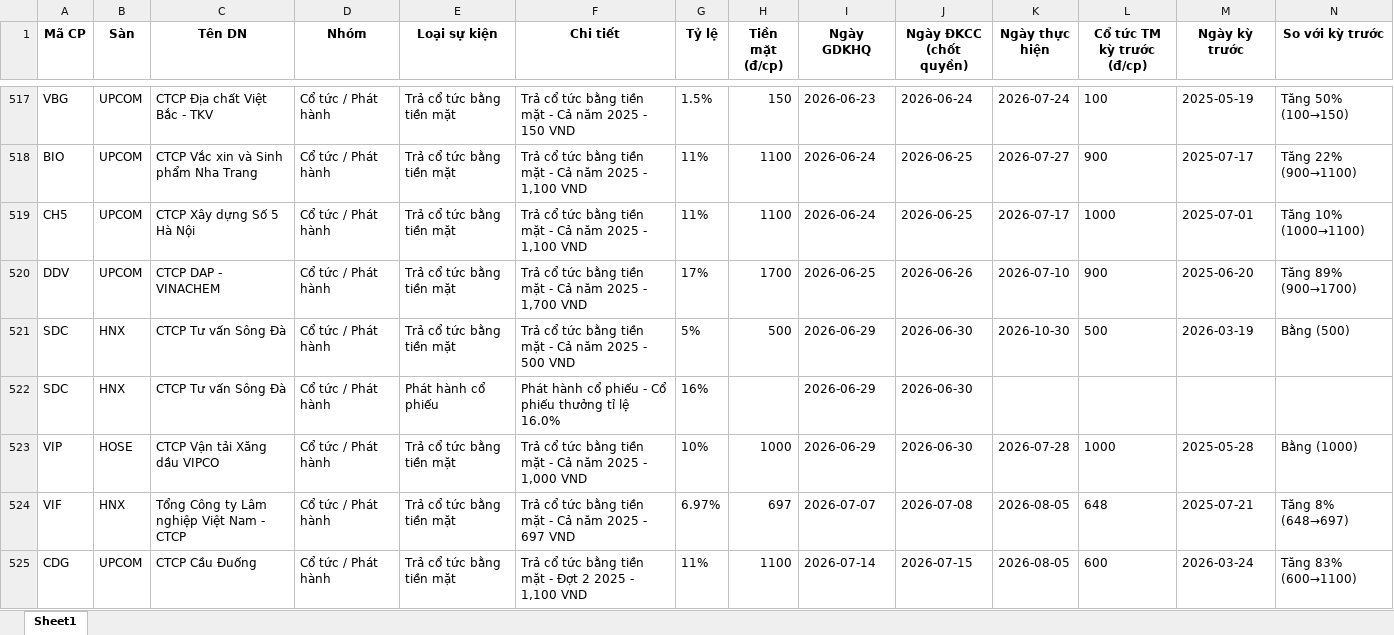
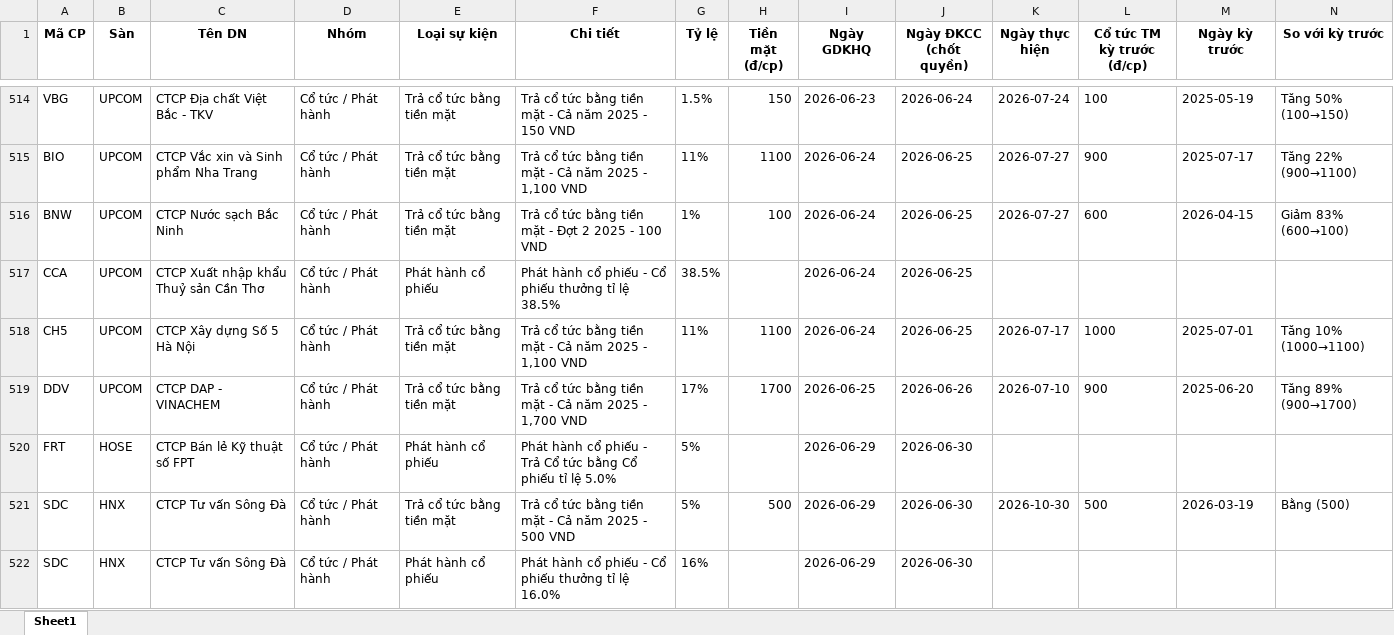
Before and after one commit to thanhungtrang2508-collab/TNKB, an Excel workbook: data/lich_su_kien.xlsx, sheet Sheet1, drawn as a sheet; only a part is shown, gaps mark what is left out; the shorter side is filled out with more unchanged rows; values as stored, in another font and other column widths than the file's, no borders; the diff covers the shown part only; the diff names each change by its address in the sheet, - before the commit and + after, or states it on an @@ line.

```diff
--- a/data/lich_su_kien.xlsx (sheet Sheet1)
+++ b/data/lich_su_kien.xlsx (sheet Sheet1)
+row 516: BNW | UPCOM | CTCP Nước sạch Bắc Ninh | Cổ tức / Phát hành | Trả cổ tức bằng tiền mặt | Trả cổ tức bằng tiền mặt - Đợt 2 2025 - 100 VND | 1% | 100 | 2026-06-24 | 2026-06-25 | 2026-07-27 | 600 | 2026-04-15 | Giảm 83% (600→100)
+row 517: CCA | UPCOM | CTCP Xuất nhập khẩu Thuỷ sản Cần Thơ | Cổ tức / Phát hành | Phát hành cổ phiếu | Phát hành cổ phiếu - Cổ phiếu thưởng tỉ lệ 38.5% | 38.5% |  | 2026-06-24 | 2026-06-25
+row 520: FRT | HOSE | CTCP Bán lẻ Kỹ thuật số FPT | Cổ tức / Phát hành | Phát hành cổ phiếu | Phát hành cổ phiếu - Trả Cổ tức bằng Cổ phiếu tỉ lệ 5.0% | 5% |  | 2026-06-29 | 2026-06-30
```
Also changed, not shown: 10 added rows, 14 removed rows, 1 moved row and 6 edited cells elsewhere in this sheet, 3 other files.
